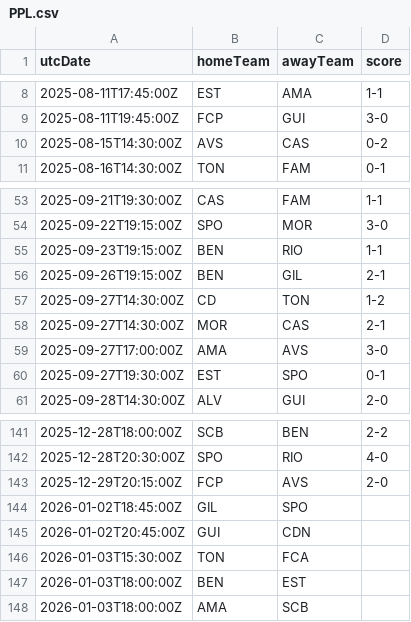
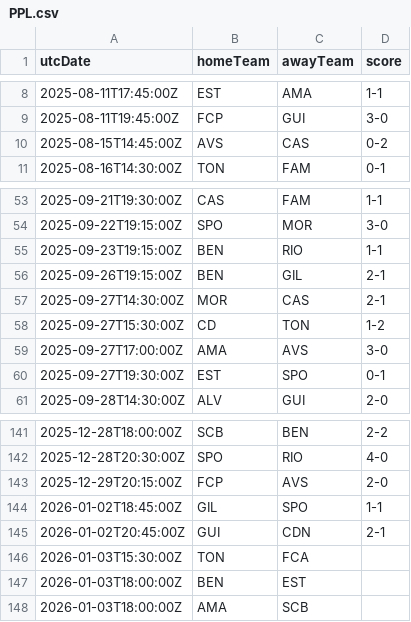
Before and after one commit to cbdq-io/datasets, a CSV file: org/football-data/data/PPL.csv, drawn as a sheet; only a part is shown, gaps mark what is left out.

```diff
--- a/org/football-data/data/PPL.csv
+++ b/org/football-data/data/PPL.csv
@@ -9,3 +9,3 @@ utcDate,homeTeam,awayTeam,score
 2025-08-11T19:45:00Z,FCP,GUI,3-0
-2025-08-15T14:30:00Z,AVS,CAS,0-2
+2025-08-15T14:45:00Z,AVS,CAS,0-2
 2025-08-16T14:30:00Z,TON,FAM,0-1
@@ -56,4 +56,4 @@ utcDate,homeTeam,awayTeam,score
 2025-09-26T19:15:00Z,BEN,GIL,2-1
-2025-09-27T14:30:00Z,CD ,TON,1-2
 2025-09-27T14:30:00Z,MOR,CAS,2-1
+2025-09-27T15:30:00Z,CD ,TON,1-2
 2025-09-27T17:00:00Z,AMA,AVS,3-0
@@ -143,4 +143,4 @@ utcDate,homeTeam,awayTeam,score
 2025-12-29T20:15:00Z,FCP,AVS,2-0
-2026-01-02T18:45:00Z,GIL,SPO,
-2026-01-02T20:45:00Z,GUI,CDN,
+2026-01-02T18:45:00Z,GIL,SPO,1-1
+2026-01-02T20:45:00Z,GUI,CDN,2-1
 2026-01-03T15:30:00Z,TON,FCA,
```
Also changed, not shown: org/football-data/data/DED.csv, org/football-data/data/FL1.csv, 1 other file.
